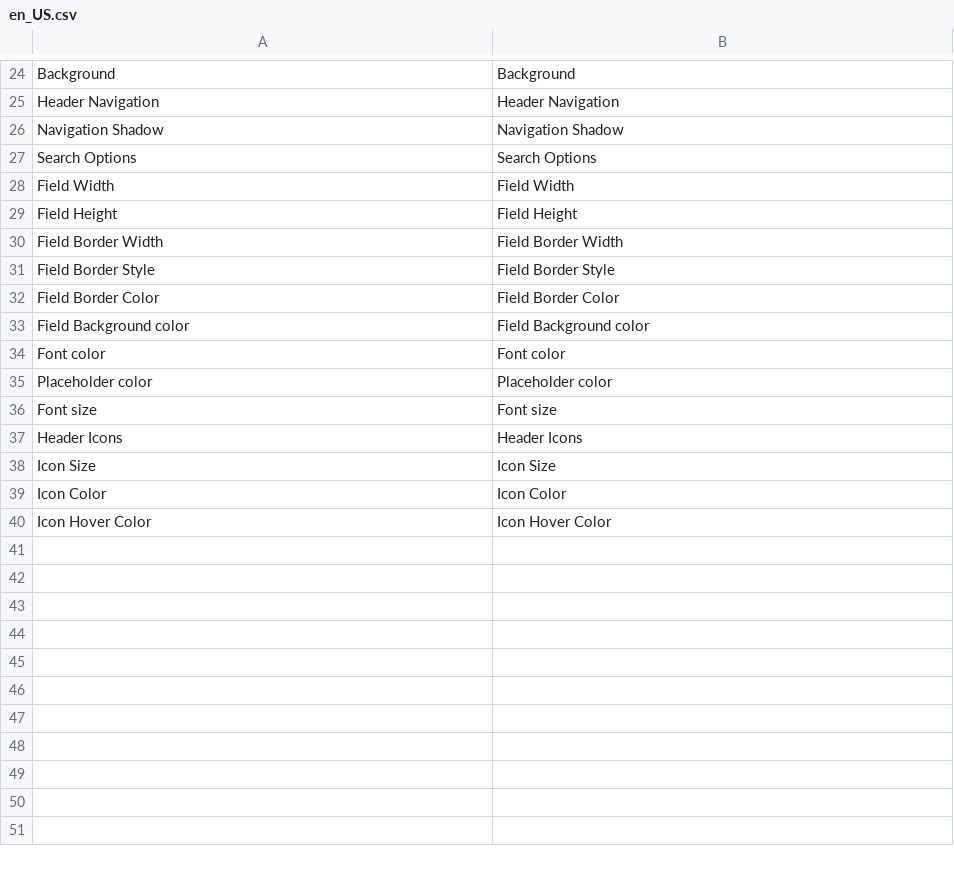
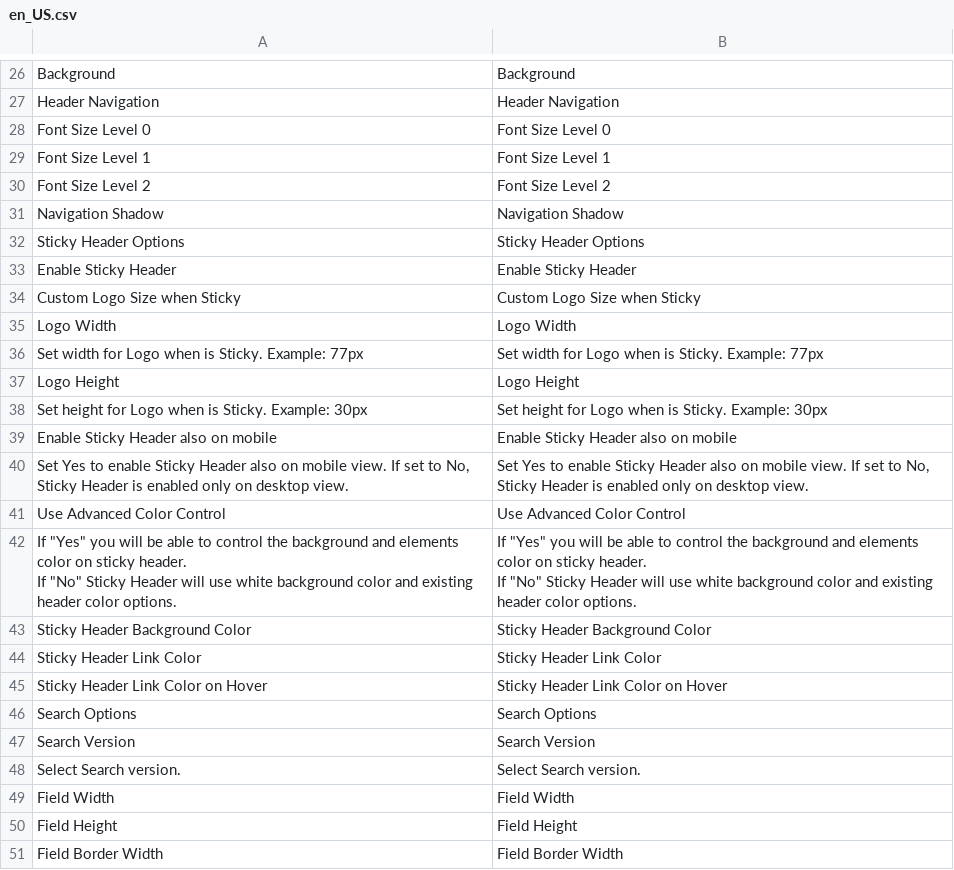
Before and after one commit to dannya06/magento2_certi, a CSV file: app/code/WeltPixel/CustomHeader/i18n/en_US.csv, drawn as a sheet; only a part is shown, gaps mark what is left out; the shorter side is filled out with more unchanged rows; ↵ is a line break in a cell; the diff covers the shown part only; the diff names each change by its address in the sheet, - before the commit and + after, or states it on an @@ line.

Commit message:
update weltpixel CustomHeader

```diff
--- a/app/code/WeltPixel/CustomHeader/i18n/en_US.csv
+++ b/app/code/WeltPixel/CustomHeader/i18n/en_US.csv
+row 28: Font Size Level 0 | Font Size Level 0
+row 29: Font Size Level 1 | Font Size Level 1
+row 30: Font Size Level 2 | Font Size Level 2
+row 32: Sticky Header Options | Sticky Header Options
+row 33: Enable Sticky Header | Enable Sticky Header
+row 34: Custom Logo Size when Sticky | Custom Logo Size when Sticky
+row 35: Logo Width | Logo Width
+row 36: Set width for Logo when is Sticky. Example: 77px | Set width for Logo when is Sticky. Example: 77px
+row 37: Logo Height | Logo Height
+row 38: Set height for Logo when is Sticky. Example: 30px | Set height for Logo when is Sticky. Example: 30px
+row 39: Enable Sticky Header also on mobile | Enable Sticky Header also on mobile
+row 40: Set Yes to enable Sticky Header also on mobile view. If set to No, Sticky Header is enabled only on desktop view. | Set Yes to enable Sticky Header also on mobile view. If set to No, Sticky Header is enabled only on desktop view.
+row 41: Use Advanced Color Control | Use Advanced Color Control
+row 42: If "Yes" you will be able to control the background and elements color on sticky header. ↵ If "No" Sticky Header will use white background color and existing header color options. | If "Yes" you will be able to control the background and elements color on sticky header. ↵ If "No" Sticky Header will use white background color and existing header color options.
+row 43: Sticky Header Background Color | Sticky Header Background Color
+row 44: Sticky Header Link Color | Sticky Header Link Color
+row 45: Sticky Header Link Color on Hover | Sticky Header Link Color on Hover
+row 47: Search Version | Search Version
+row 48: Select Search version. | Select Search version.
```
Also changed, not shown: 14 added rows, 2 removed rows and 2 edited cells elsewhere in this file, 39 other files.
